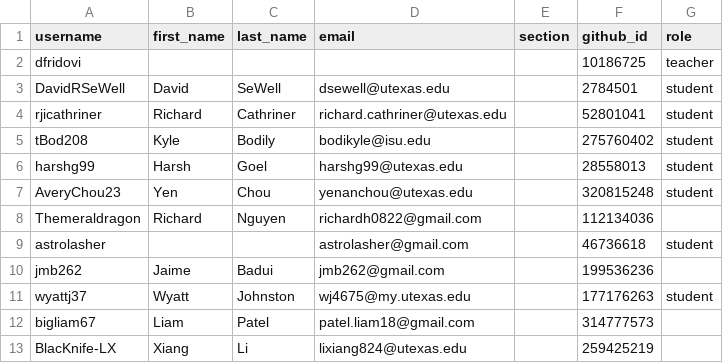
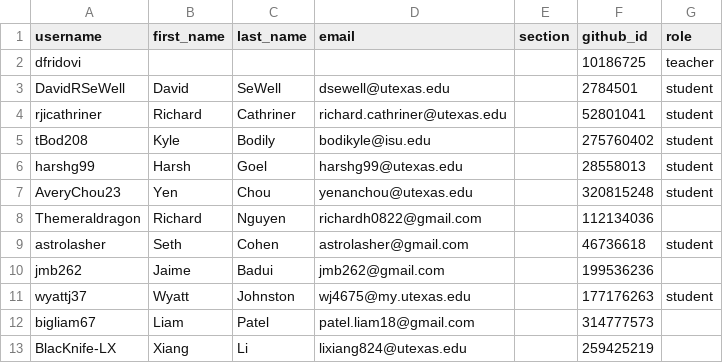
Before and after one commit to utaustin-ase-389/classroom50, a CSV file: ase-389-game-theoretic-modeling-of-multi-agent-systems/roster.csv, drawn as a sheet.

Commit message:
[Classroom 50] Edit student: ase-389-game-theoretic-modeling-of-multi-agent-systems/astrolasher

```diff
--- a/ase-389-game-theoretic-modeling-of-multi-agent-systems/roster.csv
+++ b/ase-389-game-theoretic-modeling-of-multi-agent-systems/roster.csv
@@ -8,3 +8,3 @@ AveryChou23,Yen,Chou,yenanchou@utexas.edu,,320815248,student
 Themeraldragon,Richard,Nguyen,richardh0822@gmail.com,,112134036,
-astrolasher,,,astrolasher@gmail.com,,46736618,student
+astrolasher,Seth,Cohen,astrolasher@gmail.com,,46736618,student
 jmb262,Jaime,Badui,jmb262@gmail.com,,199536236,
```
